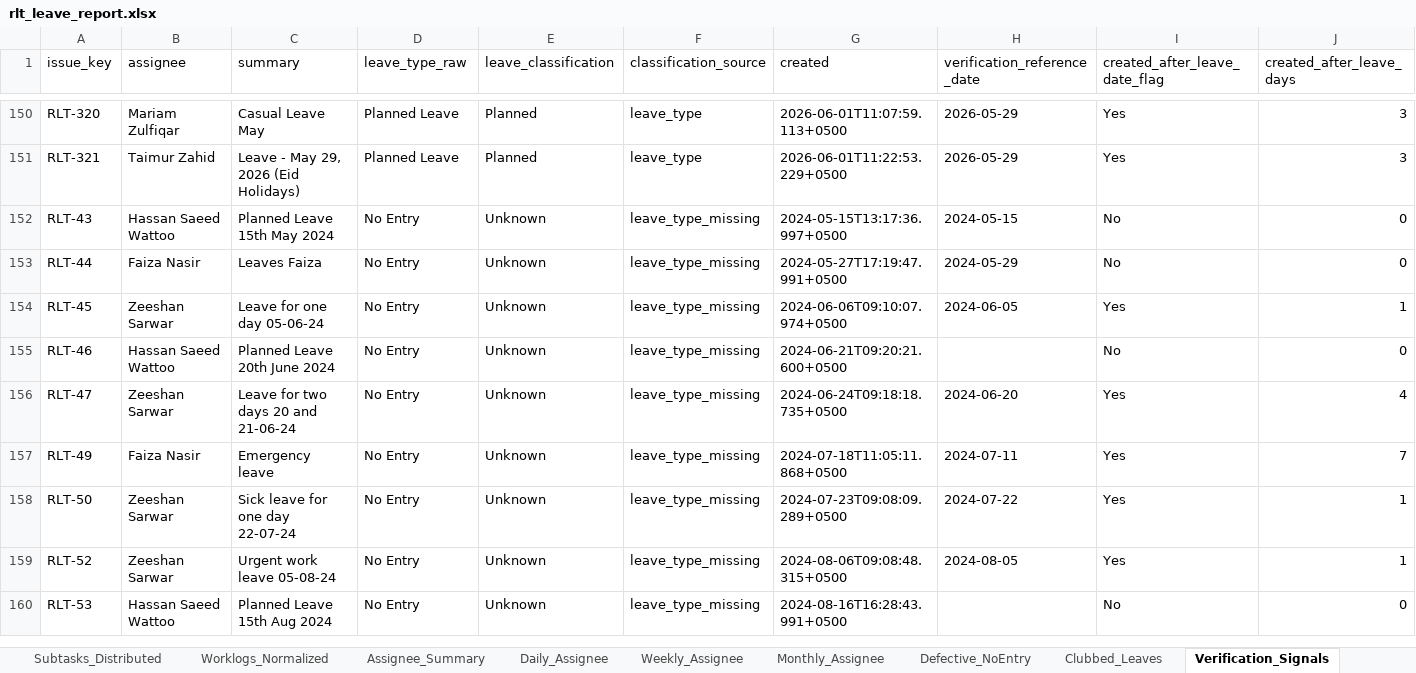
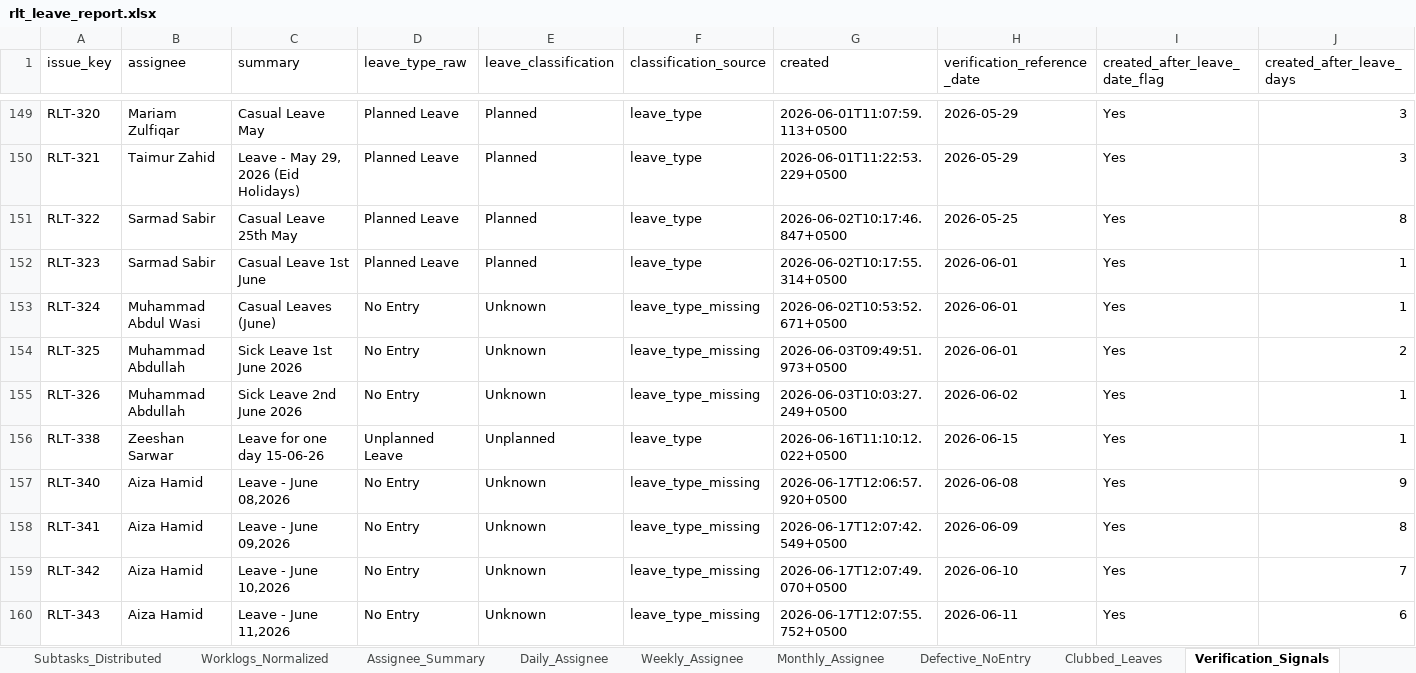
Before and after one commit to odlhassan/JIRA-SCRIPT, an Excel workbook: rlt_leave_report.xlsx, sheet Verification_Signals, drawn as a sheet; only a part is shown, gaps mark what is left out; the shorter side is filled out with more unchanged rows; values as stored, in another font and other column widths than the file's, no borders; rows hold the shown columns only; the diff covers the shown part only; the diff names each change by its address in the sheet, - before the commit and + after, or states it on an @@ line.

```diff
--- a/rlt_leave_report.xlsx (sheet Verification_Signals)
+++ b/rlt_leave_report.xlsx (sheet Verification_Signals)
+row 151: RLT-322 | Sarmad Sabir | Casual Leave 25th May | Planned Leave | Planned | leave_type | 2026-06-02T10:17:46.847+0500 | 2026-05-25 | Yes | 8
+row 152: RLT-323 | Sarmad Sabir | Casual Leave 1st June | Planned Leave | Planned | leave_type | 2026-06-02T10:17:55.314+0500 | 2026-06-01 | Yes | 1
+row 153: RLT-324 | Muhammad Abdul Wasi | Casual Leaves (June) | No Entry | Unknown | leave_type_missing | 2026-06-02T10:53:52.671+0500 | 2026-06-01 | Yes | 1
+row 154: RLT-325 | Muhammad Abdullah | Sick Leave 1st June 2026 | No Entry | Unknown | leave_type_missing | 2026-06-03T09:49:51.973+0500 | 2026-06-01 | Yes | 2
+row 155: RLT-326 | Muhammad Abdullah | Sick Leave 2nd June 2026 | No Entry | Unknown | leave_type_missing | 2026-06-03T10:03:27.249+0500 | 2026-06-02 | Yes | 1
+row 156: RLT-338 | Zeeshan Sarwar | Leave for one day 15-06-26 | Unplanned Leave | Unplanned | leave_type | 2026-06-16T11:10:12.022+0500 | 2026-06-15 | Yes | 1
+row 157: RLT-340 | Aiza Hamid | Leave - June 08,2026 | No Entry | Unknown | leave_type_missing | 2026-06-17T12:06:57.920+0500 | 2026-06-08 | Yes | 9
+row 158: RLT-341 | Aiza Hamid | Leave - June 09,2026 | No Entry | Unknown | leave_type_missing | 2026-06-17T12:07:42.549+0500 | 2026-06-09 | Yes | 8
+row 159: RLT-342 | Aiza Hamid | Leave - June 10,2026 | No Entry | Unknown | leave_type_missing | 2026-06-17T12:07:49.070+0500 | 2026-06-10 | Yes | 7
+row 160: RLT-343 | Aiza Hamid | Leave - June 11,2026 | No Entry | Unknown | leave_type_missing | 2026-06-17T12:07:55.752+0500 | 2026-06-11 | Yes | 6
```
Also changed, not shown: 18 added rows and 2 removed rows elsewhere in this sheet, sheet Subtasks_Distributed, sheet Daily_Assignee, sheet Raw_Subtasks, sheet Worklogs_Normalized, sheet Weekly_Assignee, sheet Defective_NoEntry, 3 more sheets, assignee_hours_report.xlsx, rnd_data_story_dataset.xlsx, 26 other files.
